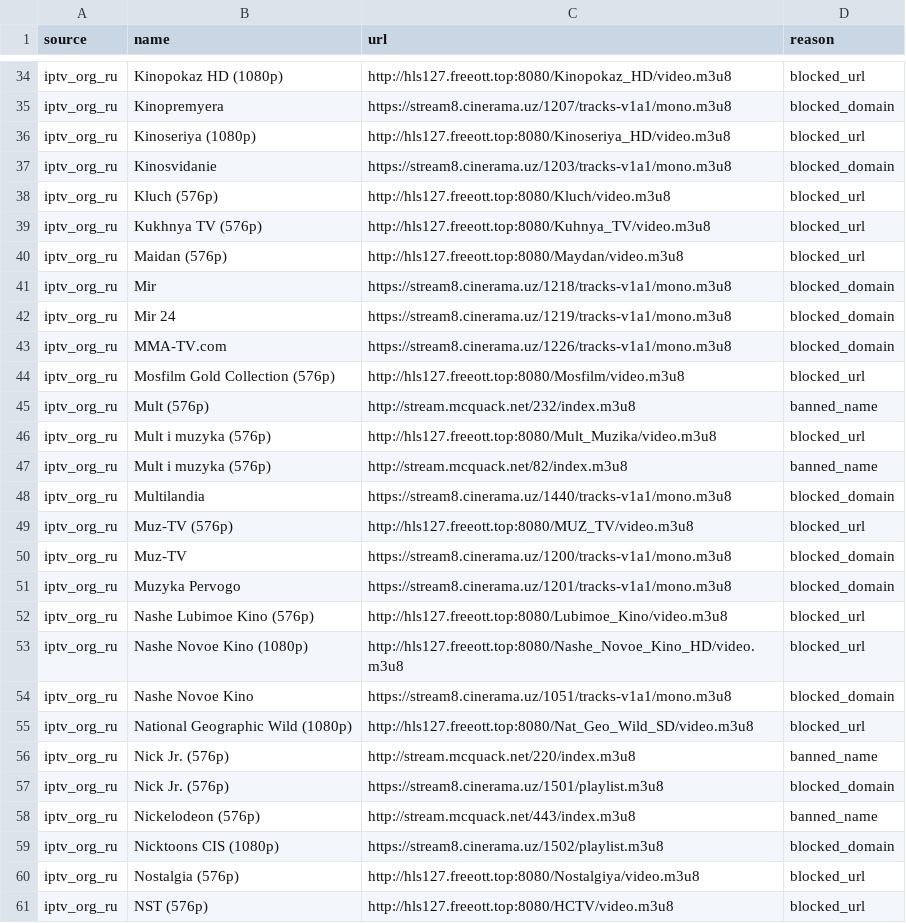
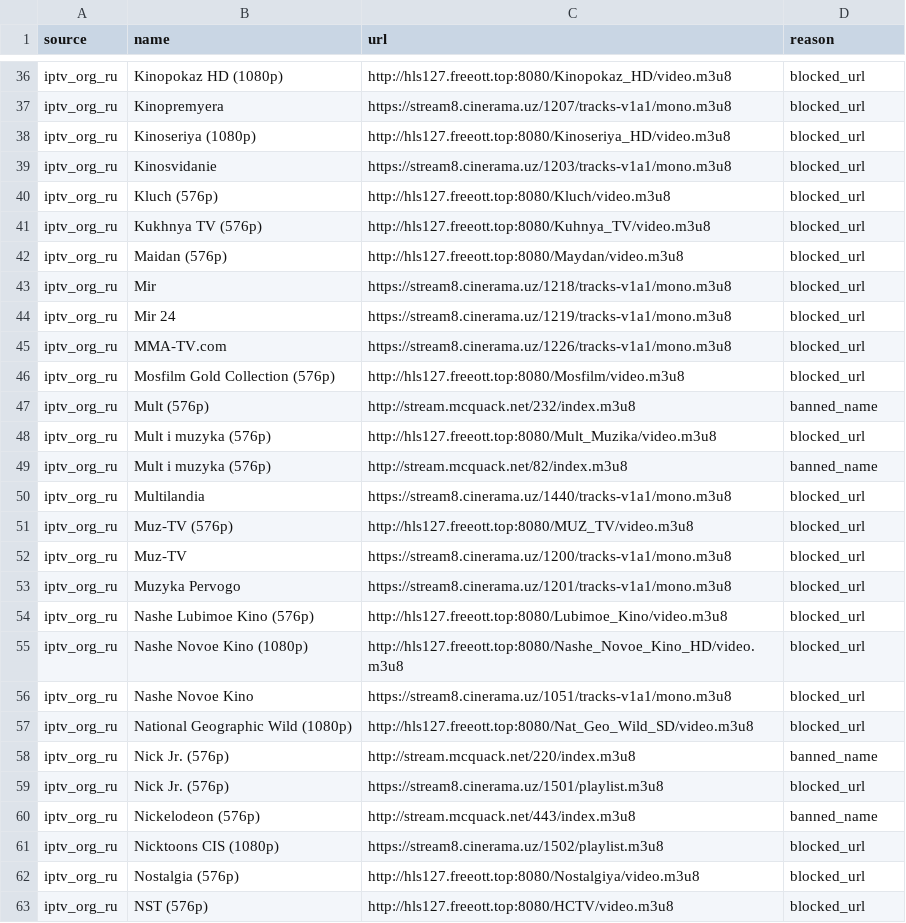
Before and after one commit to gvineon550-coder/8Z6evf3ezzM469, a CSV file: docs/rejected_clean.csv, drawn as a sheet; only a part is shown, gaps mark what is left out; addresses are those after the commit; the diff covers the shown part only; the diff names each change by its address in the sheet, - before the commit and + after, or states it on an @@ line.

```diff
--- a/docs/rejected_clean.csv
+++ b/docs/rejected_clean.csv
-D37 (reason): blocked_domain
+D37 (reason): blocked_url
-D39 (reason): blocked_domain
+D39 (reason): blocked_url
-D43:D45 (reason): blocked_domain
+D43:D45 (reason): blocked_url
-D50 (reason): blocked_domain
+D50 (reason): blocked_url
-D52:D53 (reason): blocked_domain
+D52:D53 (reason): blocked_url
-D56 (reason): blocked_domain
+D56 (reason): blocked_url
-D59 (reason): blocked_domain
+D59 (reason): blocked_url
-D61 (reason): blocked_domain
+D61 (reason): blocked_url
```
Also changed, not shown: 13 added rows and 56 edited cells elsewhere in this file, 2 other files.
